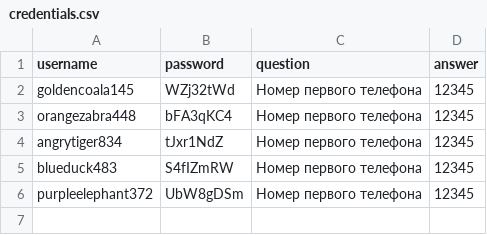
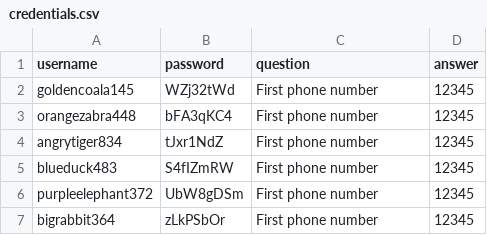
Before and after one commit to gs256/random-account-credentials, a CSV file: credentials.csv, drawn as a sheet.

Commit message:
Added some credentials

```diff
--- a/credentials.csv
+++ b/credentials.csv
@@ -1,6 +1,7 @@
 username|password|question|answer
-goldencoala145|WZj32tWd|Номер первого телефона|12345
-orangezabra448|bFA3qKC4|Номер первого телефона|12345
-angrytiger834|tJxr1NdZ|Номер первого телефона|12345
-blueduck483|S4fIZmRW|Номер первого телефона|12345
-purpleelephant372|UbW8gDSm|Номер первого телефона|12345
+goldencoala145|WZj32tWd|First phone number|12345
+orangezabra448|bFA3qKC4|First phone number|12345
+angrytiger834|tJxr1NdZ|First phone number|12345
+blueduck483|S4fIZmRW|First phone number|12345
+purpleelephant372|UbW8gDSm|First phone number|12345
+bigrabbit364|zLkPSbOr|First phone number|12345
```
Also changed, not shown: 1 other file.
